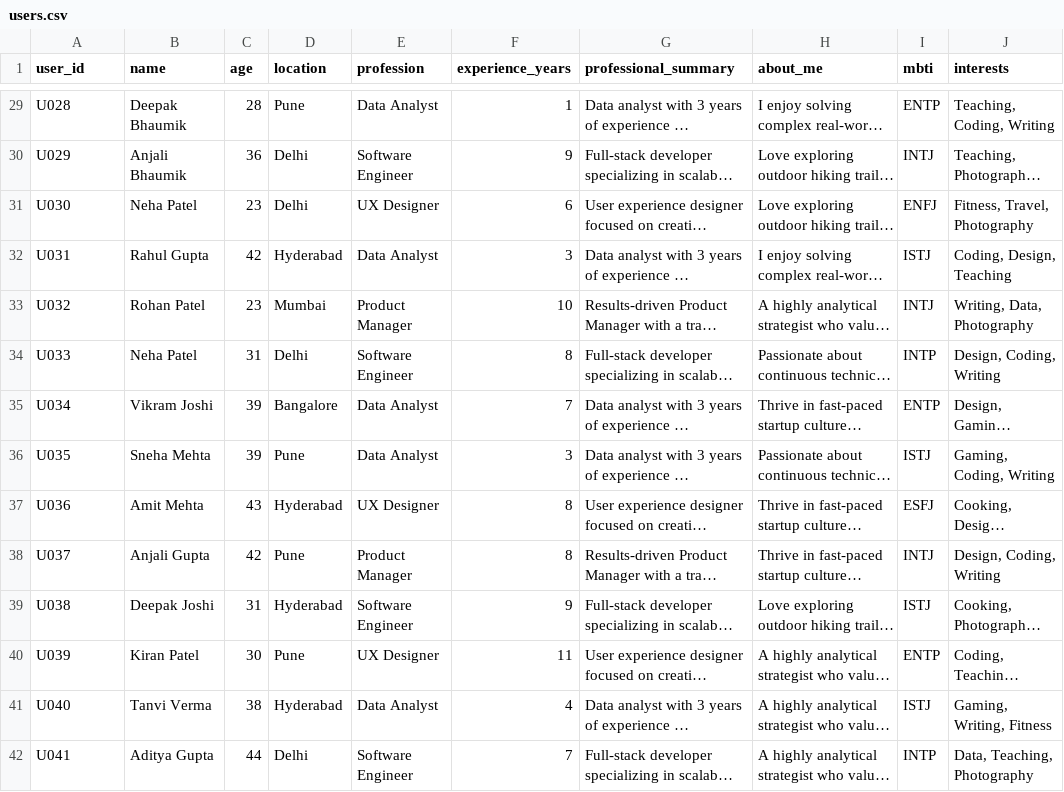
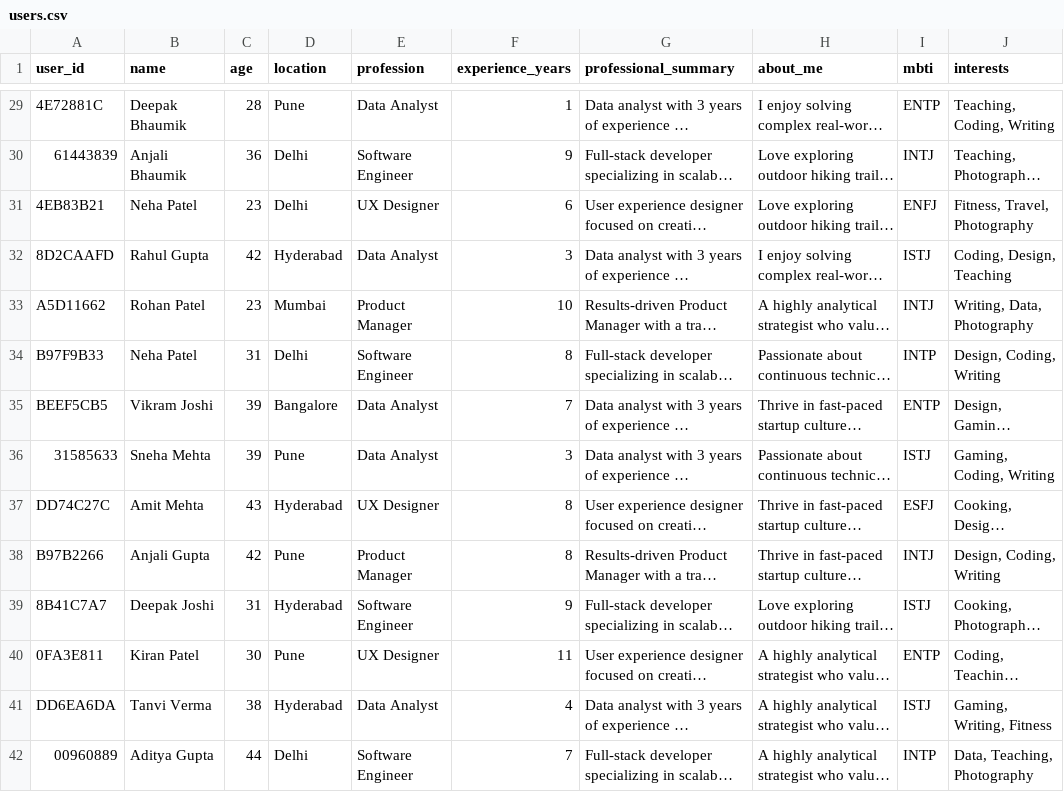
Before and after one commit to sayondeepbhaumik-cpu/user-feedback-dashboard, a CSV file: users.csv, drawn as a sheet; only a part is shown, gaps mark what is left out; long unchanged cells end in …; the diff covers the shown part only; the diff names each change by its address in the sheet, - before the commit and + after, or states it on an @@ line.

```diff
--- a/users.csv
+++ b/users.csv
-A29 (user_id): U028
+A29 (user_id): 4E72881C
-A30 (user_id): U029
+A30 (user_id): 61443839
-A31 (user_id): U030
+A31 (user_id): 4EB83B21
-A32 (user_id): U031
+A32 (user_id): 8D2CAAFD
-A33 (user_id): U032
+A33 (user_id): A5D11662
-A34 (user_id): U033
+A34 (user_id): B97F9B33
-A35 (user_id): U034
+A35 (user_id): BEEF5CB5
-A36 (user_id): U035
+A36 (user_id): 31585633
-A37 (user_id): U036
+A37 (user_id): DD74C27C
-A38 (user_id): U037
+A38 (user_id): B97B2266
-A39 (user_id): U038
+A39 (user_id): 8B41C7A7
-A40 (user_id): U039
+A40 (user_id): 0FA3E811
-A41 (user_id): U040
+A41 (user_id): DD6EA6DA
-A42 (user_id): U041
+A42 (user_id): 00960889
```
Also changed, not shown: 46 edited cells elsewhere in this file, feedback.csv.
